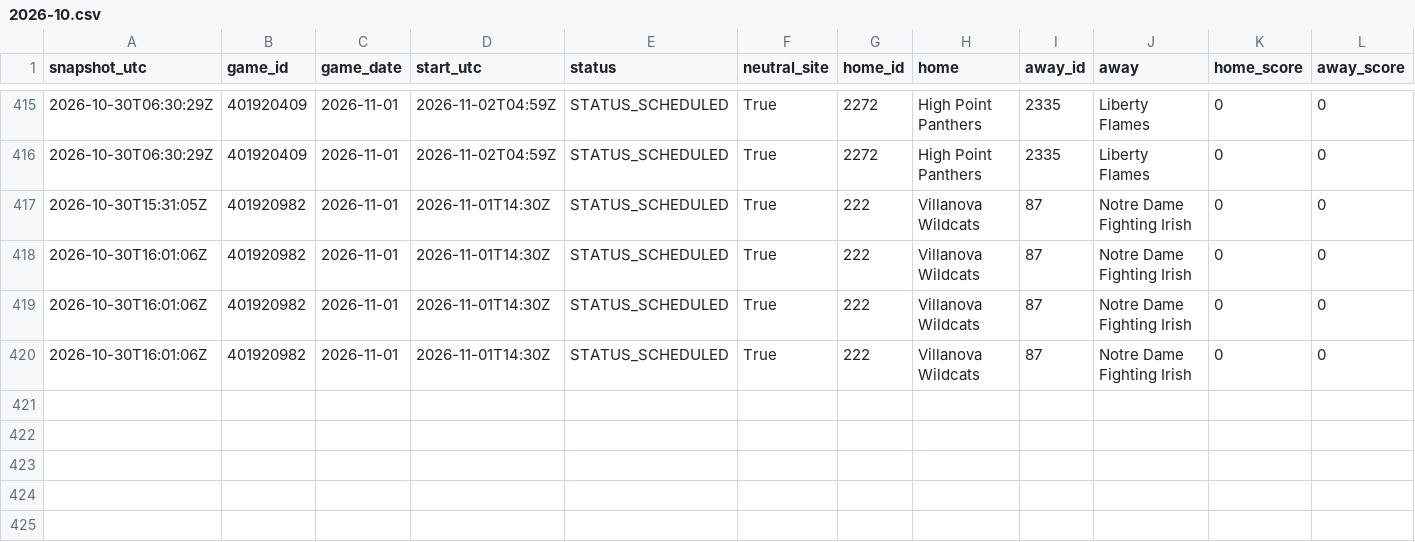
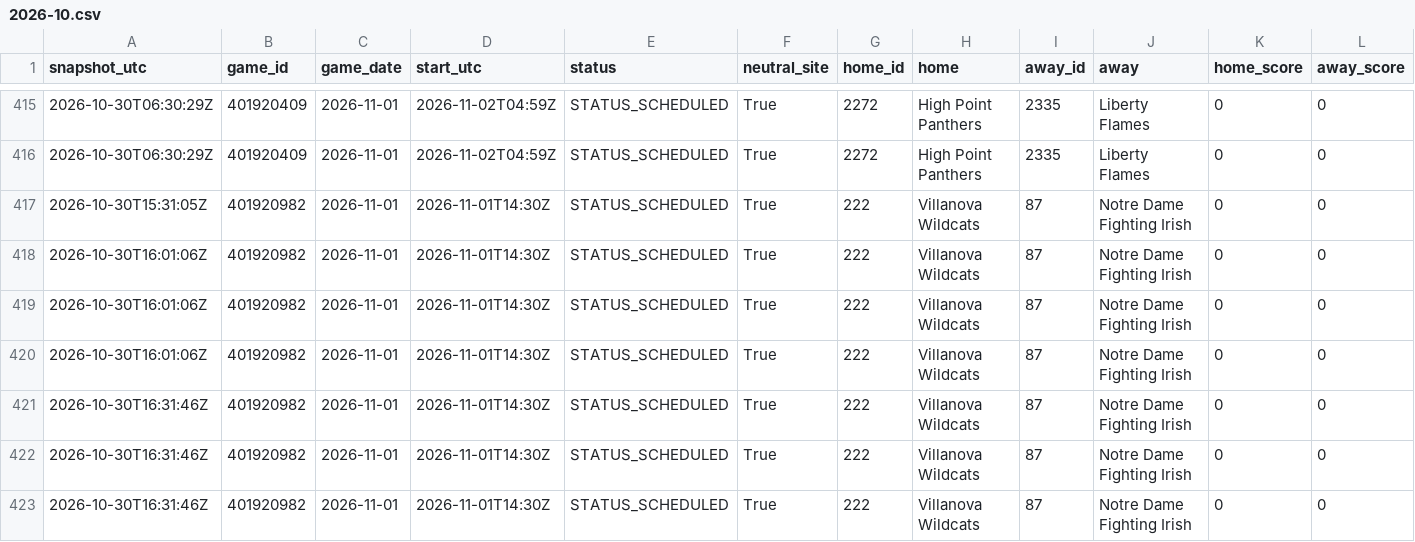
Before and after one commit to kjgruber47/cbb-model, a CSV file: data/live/odds/2026-10.csv, drawn as a sheet; only a part is shown, gaps mark what is left out; rows hold the shown columns only; the diff names each change by its address in the sheet, - before the commit and + after, or states it on an @@ line.

```diff
--- a/data/live/odds/2026-10.csv
+++ b/data/live/odds/2026-10.csv
+row 421: 2026-10-30T16:31:46Z | 401920982 | 2026-11-01 | 2026-11-01T14:30Z | STATUS_SCHEDULED | True | 222 | Villanova Wildcats | 87 | Notre Dame Fighting Irish | 0 | 0
+row 422: 2026-10-30T16:31:46Z | 401920982 | 2026-11-01 | 2026-11-01T14:30Z | STATUS_SCHEDULED | True | 222 | Villanova Wildcats | 87 | Notre Dame Fighting Irish | 0 | 0
+row 423: 2026-10-30T16:31:46Z | 401920982 | 2026-11-01 | 2026-11-01T14:30Z | STATUS_SCHEDULED | True | 222 | Villanova Wildcats | 87 | Notre Dame Fighting Irish | 0 | 0
```
Also changed, not shown: data/live/predictions/2026-10-30.csv, data/live/predictions/log_2026-10.csv, 2 other files.
